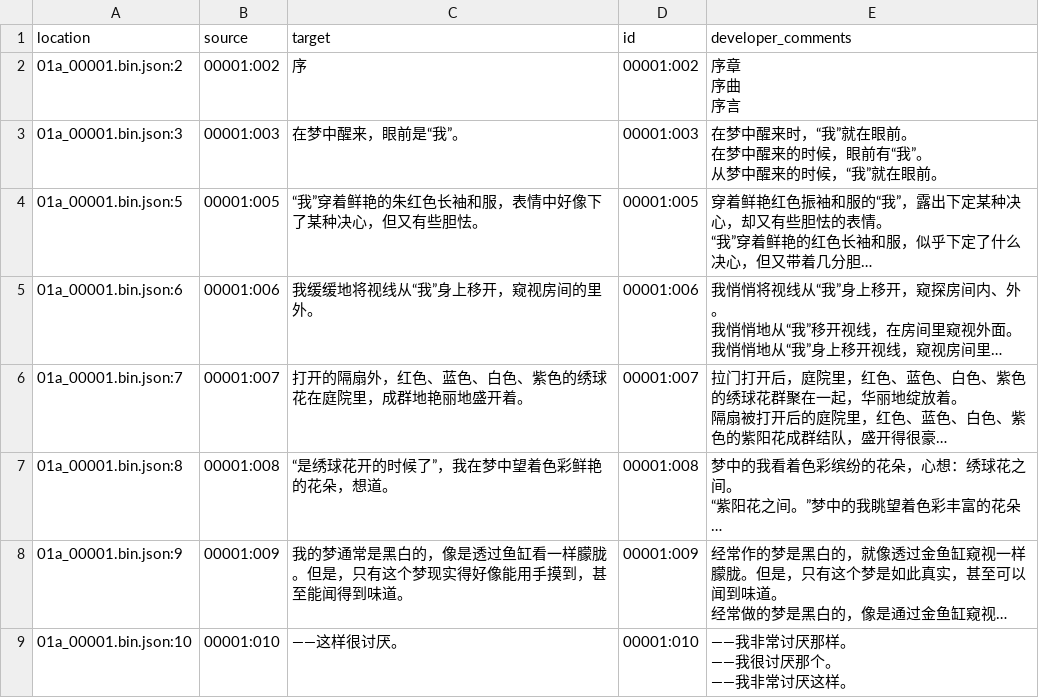
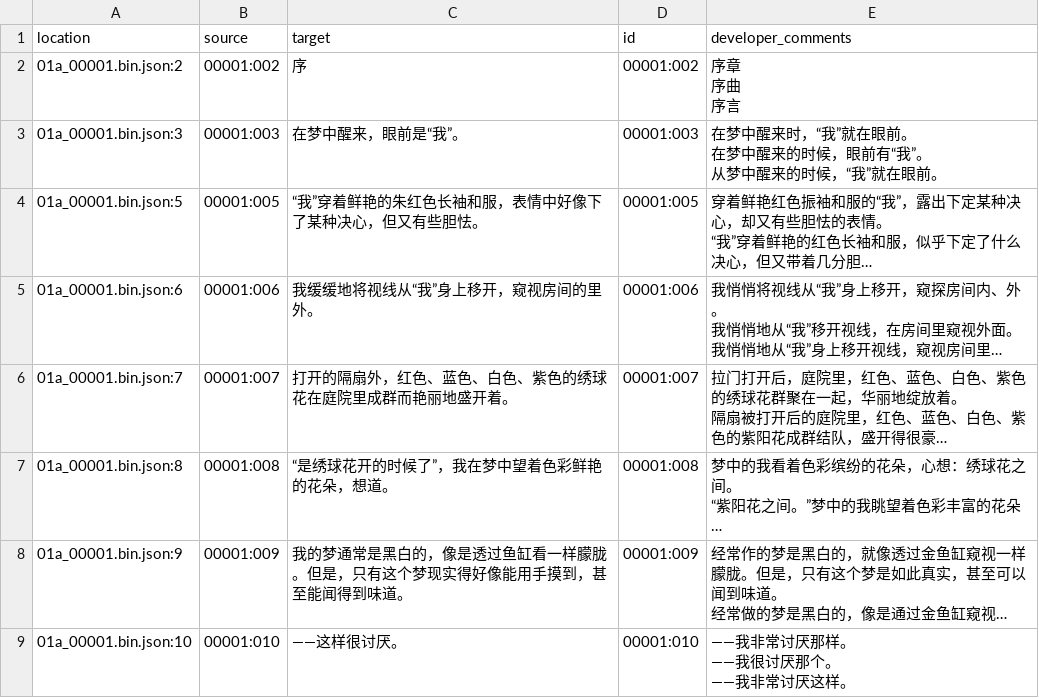
Before and after one commit to Xzonn/KandaAliceChsLocalization, a CSV file: zh_Hans/01a_00001.bin.csv, drawn as a sheet; only a part is shown; long unchanged cells end in …; the diff names each change by its address in the sheet, - before the commit and + after, or states it on an @@ line.

Commit message:
Translated using Weblate (Chinese (Simplified Han script))
Co-authored-by: nimir3 <2096801662@qq.com>
Website: https://weblate.xzonn.top/projects/kanda-alice/

```diff
--- a/zh_Hans/01a_00001.bin.csv
+++ b/zh_Hans/01a_00001.bin.csv
-C6 (target): 打开的隔扇外，红色、蓝色、白色、紫色的绣球花在庭院里，成群地艳丽地盛开着。
+C6 (target): 打开的隔扇外，红色、蓝色、白色、紫色的绣球花在庭院里成群而艳丽地盛开着。
```
